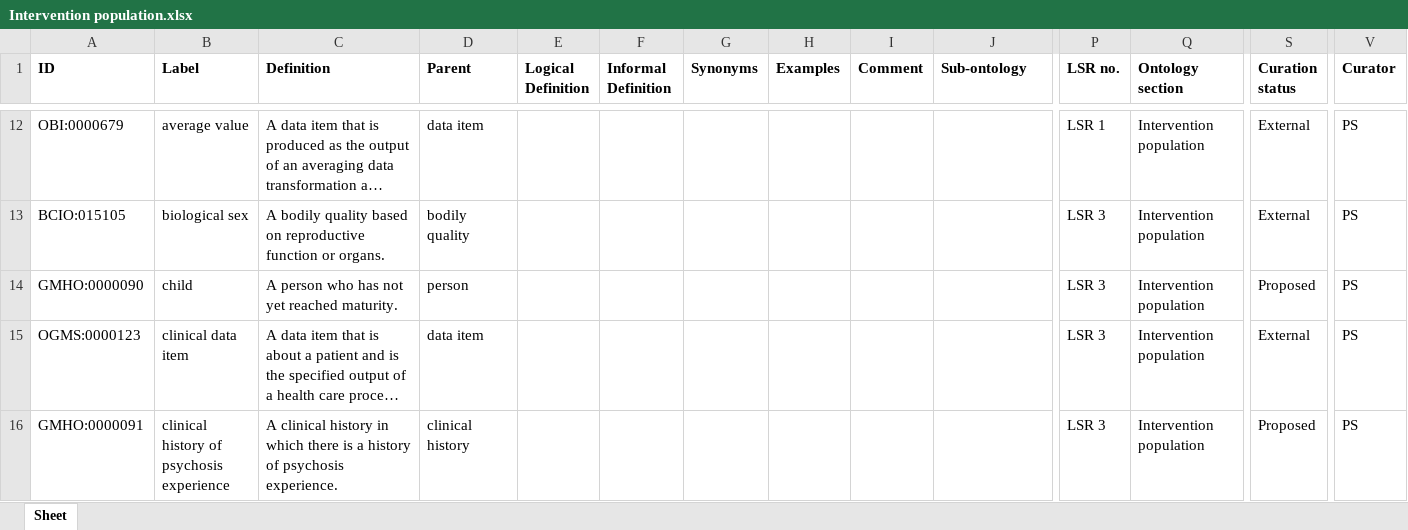
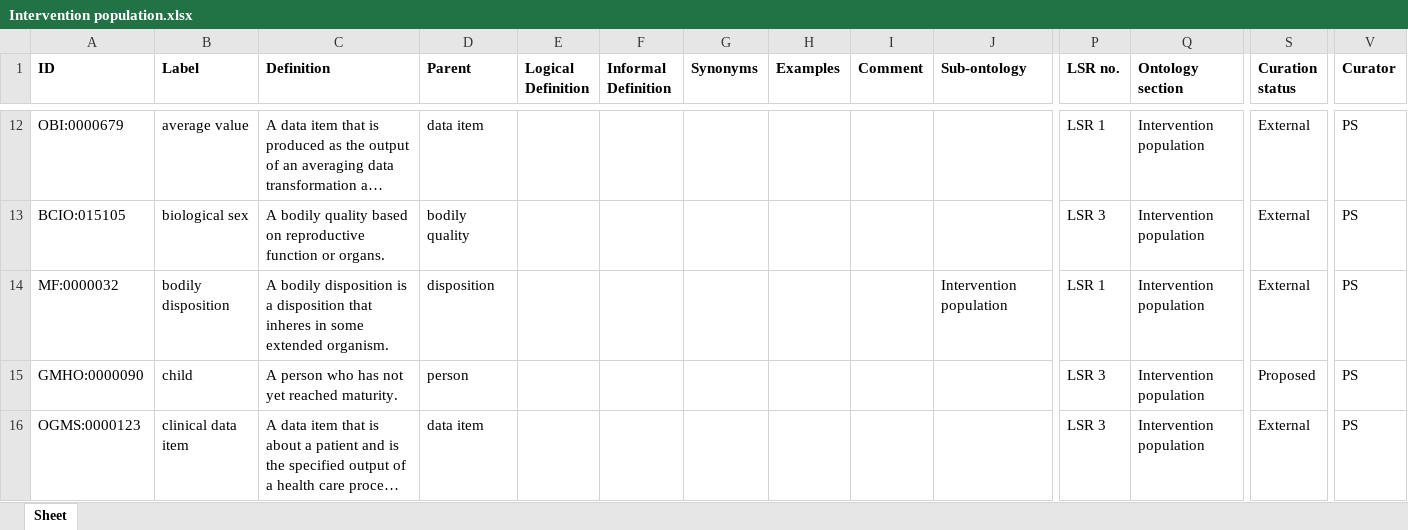
Before and after one commit to galenos-project/mental-health-ontology, an Excel workbook: Intervention population/Intervention population.xlsx, sheet Sheet, drawn as a sheet; only a part is shown, gaps mark what is left out; the shorter side is filled out with more unchanged rows; long unchanged cells end in …; values as stored, in another font and other column widths than the file's, no borders; rows hold the shown columns only; the diff names each change by its address in the sheet, - before the commit and + after, or states it on an @@ line.

Commit message:
Updating Intervention population.xlsx

```diff
--- a/Intervention population/Intervention population.xlsx (sheet Sheet)
+++ b/Intervention population/Intervention population.xlsx (sheet Sheet)
+row 14: MF:0000032 | bodily disposition | A bodily disposition is a disposition that inheres in some extended organism. | disposition |  |  |  |  |  | Intervention population | LSR 1 | Intervention population | External | PS
```
